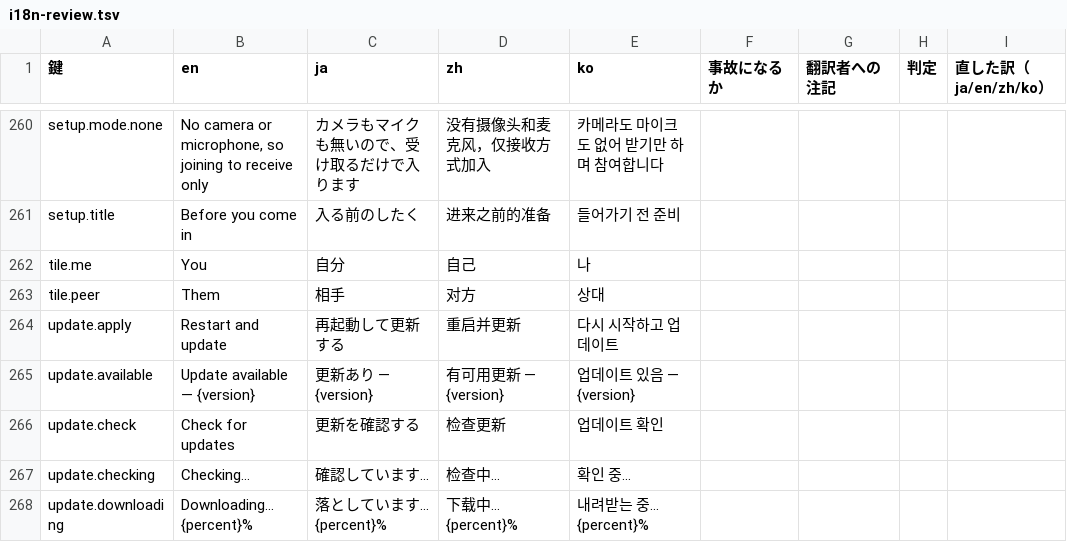
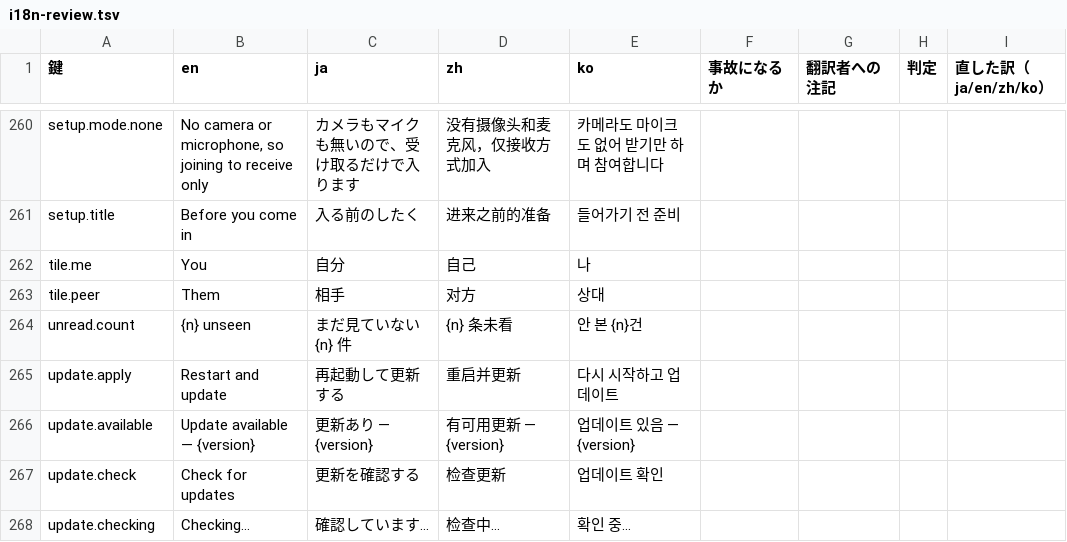
Before and after one commit to meta-taro/warifu, a TSV file: docs/i18n-review.tsv, drawn as a sheet; only a part is shown, gaps mark what is left out; the shorter side is filled out with more unchanged rows.

```diff
--- a/docs/i18n-review.tsv
+++ b/docs/i18n-review.tsv
@@ -263,2 +263,3 @@ tile.me	You	自分	自己	나
 tile.peer	Them	相手	对方	상대				
+unread.count	{n} unseen	まだ見ていない {n} 件	{n} 条未看	안 본 {n}건				
 update.apply	Restart and update	再起動して更新する	重启并更新	다시 시작하고 업데이트				
```
Also changed, not shown: 7 other files.
